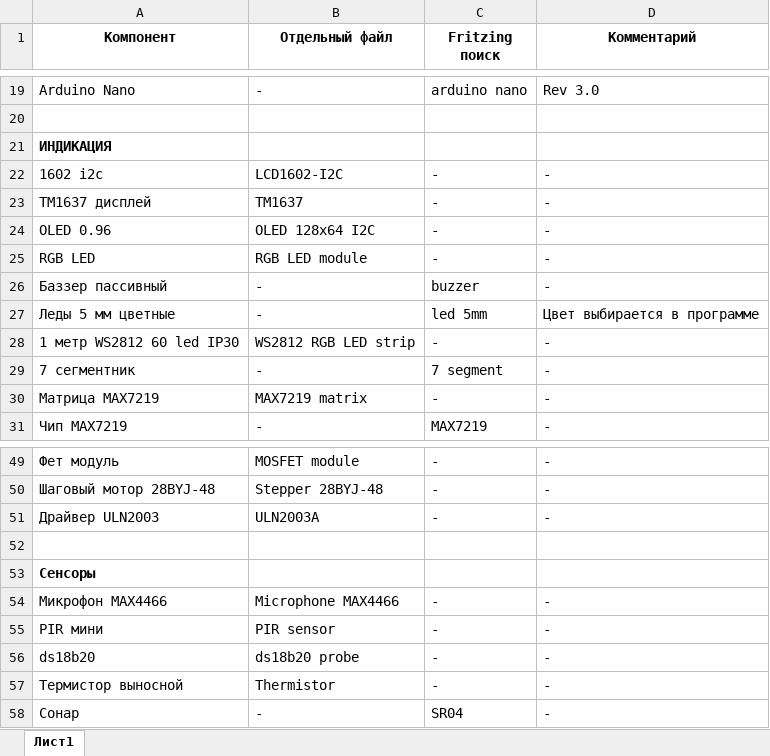
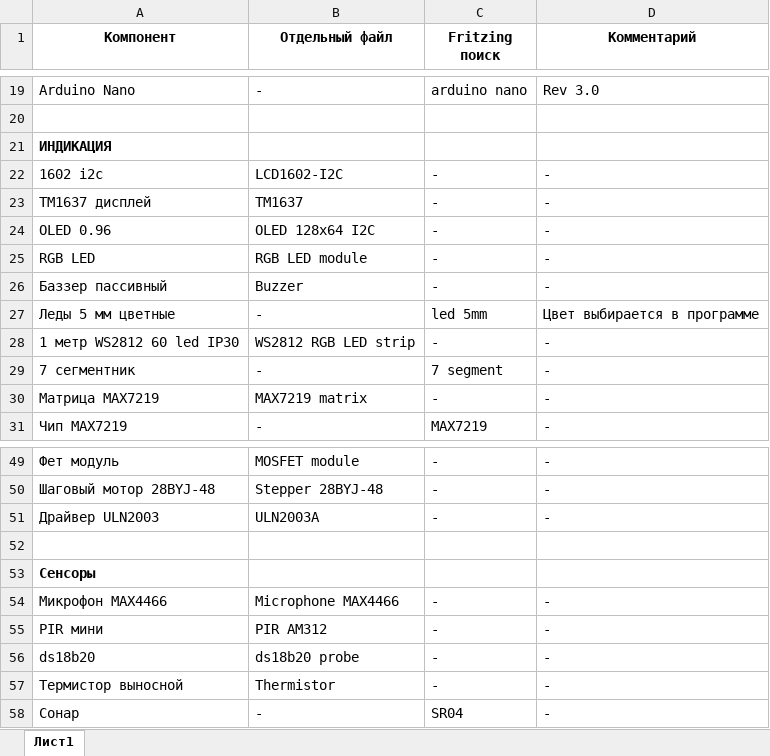
Before and after one commit to AlexGyver/GyverKIT, an Excel workbook: Fritzing parts/fritzing.xlsx, sheet Лист1, drawn as a sheet; only a part is shown, gaps mark what is left out; values as stored, in another font and other column widths than the file's, no borders; the diff names each change by its address in the sheet, - before the commit and + after, or states it on an @@ line.

```diff
--- a/Fritzing parts/fritzing.xlsx (sheet Лист1)
+++ b/Fritzing parts/fritzing.xlsx (sheet Лист1)
-B26 (Отдельный файл): -
+B26 (Отдельный файл): Buzzer
-C26 (Fritzing поиск): buzzer
+C26 (Fritzing поиск): -
-B55 (Отдельный файл): PIR sensor
+B55 (Отдельный файл): PIR AM312
```
Also changed, not shown: 2 other files.
